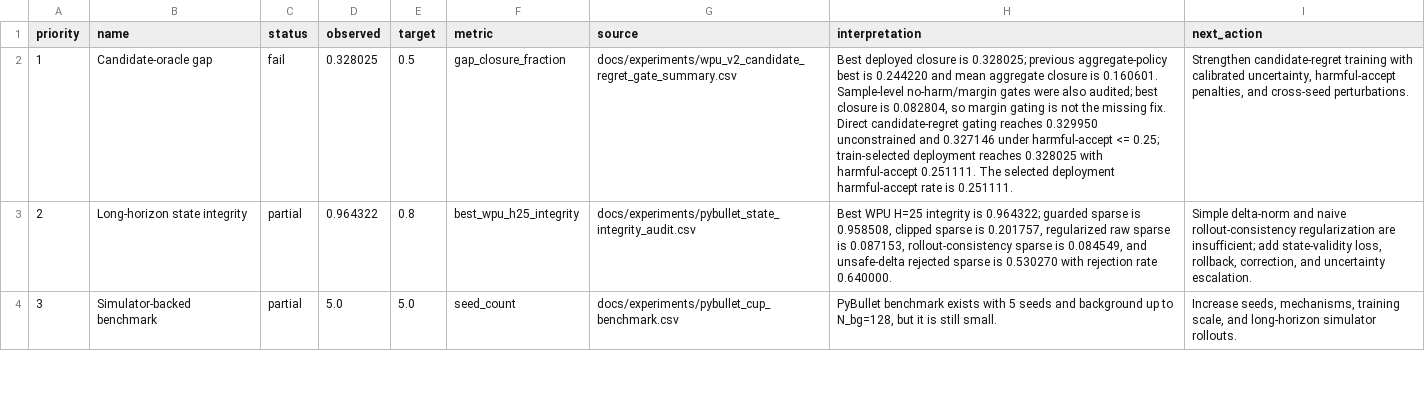
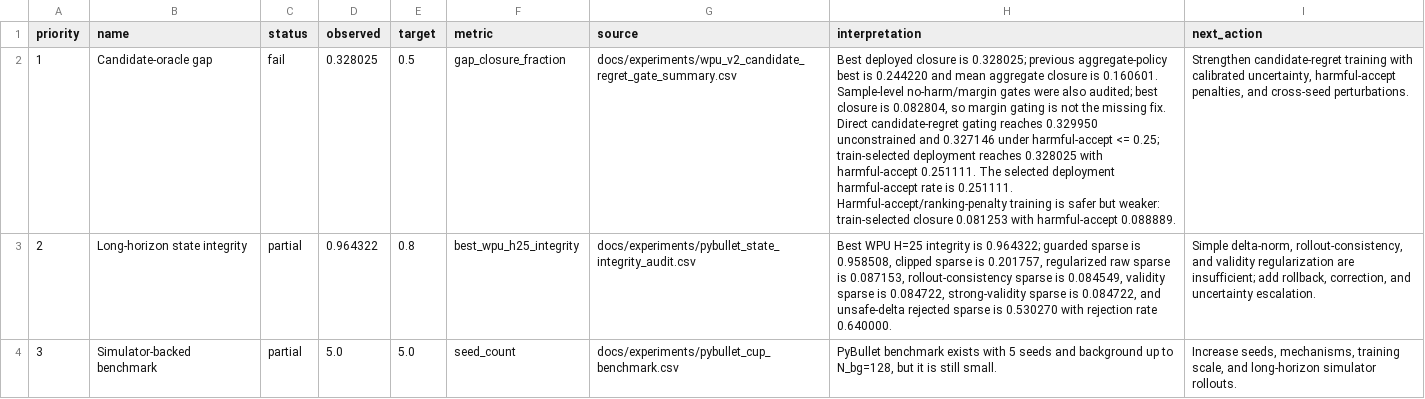
Before and after one commit to eljja/WPU, a CSV file: docs/experiments/wpu_v2_priority_dashboard.csv, drawn as a sheet; only a part is shown; the diff covers the shown part only; the diff names each change by its address in the sheet, - before the commit and + after, or states it on an @@ line.

Commit message:
Advance WPU v2 validity calibration and CUDA profiling

```diff
--- a/docs/experiments/wpu_v2_priority_dashboard.csv
+++ b/docs/experiments/wpu_v2_priority_dashboard.csv
-H2 (interpretation): …is 0.251111.
+H2 (interpretation): …is 0.251111. Harmful-accept/ranking-penalty training is safer but weaker: train-selected closure 0.081253 with harmful-accept 0.088889.
-H3 (interpretation): …is 0.084549, and unsafe-delta…
+H3 (interpretation): …is 0.084549, validity sparse is 0.084722, strong-validity sparse is 0.084722, and unsafe-delta…
-I3 (next_action): Simple delta-norm and naive rollout-consistency regularization are insufficient; add state-validity loss, rollback, correction,…
+I3 (next_action): Simple delta-norm, rollout-consistency, and validity regularization are insufficient; add rollback, correction,…
```
Also changed, not shown: 4 edited cells elsewhere in this file, docs/experiments/pybullet_state_integrity_audit.csv, 31 other files.
